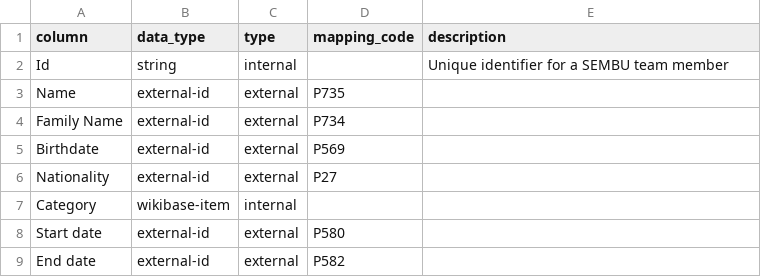
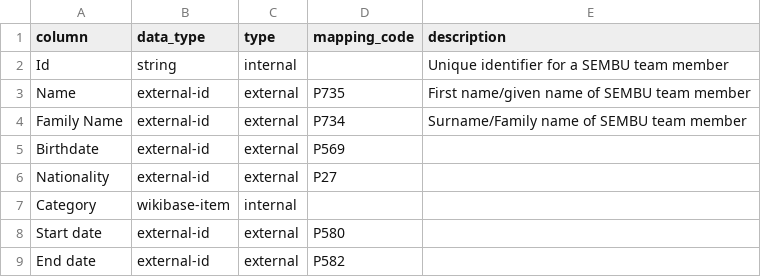
Before and after one commit to mohammadzainabbas/wikibase-nttdata, a CSV file: data/team_mapping.csv, drawn as a sheet.

Commit message:
Minor update

```diff
--- a/data/team_mapping.csv
+++ b/data/team_mapping.csv
@@ -2,4 +2,4 @@
 Id,string,internal,,Unique identifier for a SEMBU team member
-Name,external-id,external,P735
-Family Name,external-id,external,P734
+Name,external-id,external,P735,First name/given name of SEMBU team member
+Family Name,external-id,external,P734,Surname/Family name of SEMBU team member
 Birthdate,external-id,external,P569
```
